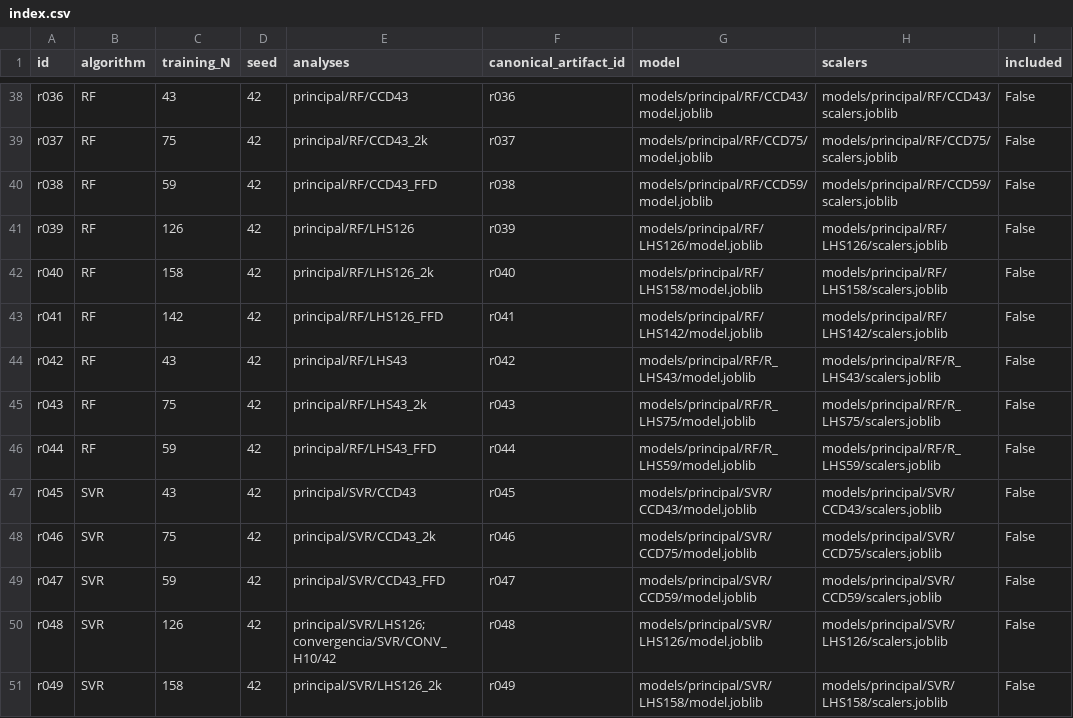
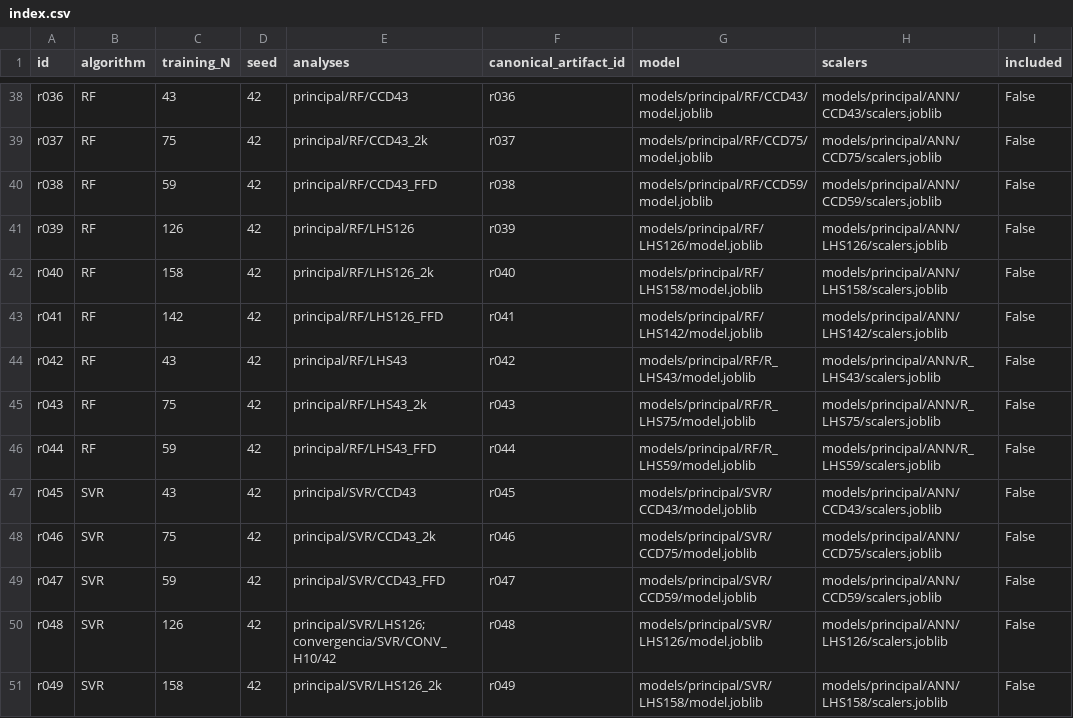
Before and after one commit to mmaldonado40/circular-arch-roofs-ml-sampling, a CSV file: models/index.csv, drawn as a sheet; only a part is shown, gaps mark what is left out; the diff covers the shown part only; the diff names each change by its address in the sheet, - before the commit and + after, or states it on an @@ line.

Commit message:
Document research workflow and distribute accepted trained models

```diff
--- a/models/index.csv
+++ b/models/index.csv
-H38 (scalers): models/principal/RF/CCD43/scalers.joblib
+H38 (scalers): models/principal/ANN/CCD43/scalers.joblib
-H39 (scalers): models/principal/RF/CCD75/scalers.joblib
+H39 (scalers): models/principal/ANN/CCD75/scalers.joblib
-H40 (scalers): models/principal/RF/CCD59/scalers.joblib
+H40 (scalers): models/principal/ANN/CCD59/scalers.joblib
-H41 (scalers): models/principal/RF/LHS126/scalers.joblib
+H41 (scalers): models/principal/ANN/LHS126/scalers.joblib
-H42 (scalers): models/principal/RF/LHS158/scalers.joblib
+H42 (scalers): models/principal/ANN/LHS158/scalers.joblib
-H43 (scalers): models/principal/RF/LHS142/scalers.joblib
+H43 (scalers): models/principal/ANN/LHS142/scalers.joblib
-H44 (scalers): models/principal/RF/R_LHS43/scalers.joblib
+H44 (scalers): models/principal/ANN/R_LHS43/scalers.joblib
-H45 (scalers): models/principal/RF/R_LHS75/scalers.joblib
+H45 (scalers): models/principal/ANN/R_LHS75/scalers.joblib
-H46 (scalers): models/principal/RF/R_LHS59/scalers.joblib
+H46 (scalers): models/principal/ANN/R_LHS59/scalers.joblib
-H47 (scalers): models/principal/SVR/CCD43/scalers.joblib
+H47 (scalers): models/principal/ANN/CCD43/scalers.joblib
-H48 (scalers): models/principal/SVR/CCD75/scalers.joblib
+H48 (scalers): models/principal/ANN/CCD75/scalers.joblib
-H49 (scalers): models/principal/SVR/CCD59/scalers.joblib
+H49 (scalers): models/principal/ANN/CCD59/scalers.joblib
-H50 (scalers): models/principal/SVR/LHS126/scalers.joblib
+H50 (scalers): models/principal/ANN/LHS126/scalers.joblib
-H51 (scalers): models/principal/SVR/LHS158/scalers.joblib
+H51 (scalers): models/principal/ANN/LHS158/scalers.joblib
```
Also changed, not shown: 80 edited cells elsewhere in this file, 14 other files.
